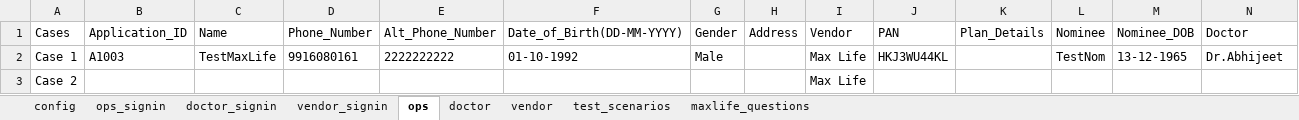
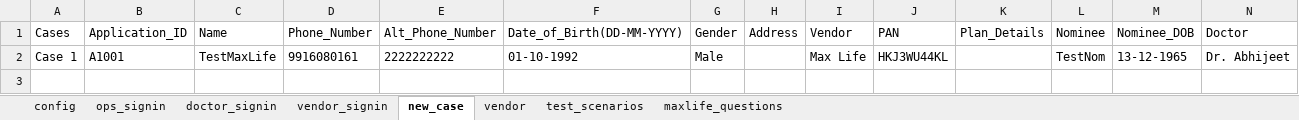
Before and after one commit to Vingithub93/DocsApp, an Excel workbook: target/test-classes/controller/execution_controller.xlsx, sheet new_case, drawn as a sheet; values as stored, in another font and other column widths than the file's, no borders; the diff names each change by its address in the sheet, - before the commit and + after, or states it on an @@ line.

```diff
--- a/target/test-classes/controller/execution_controller.xlsx (sheet new_case)
+++ b/target/test-classes/controller/execution_controller.xlsx (sheet new_case)
-sheet tab: ops
+sheet tab: new_case
-sheet tab: doctor
-B2 (Application_ID): A1003
+B2 (Application_ID): A1001
-N2 (Doctor): Dr.Abhijeet
+N2 (Doctor): Dr. Abhijeet
-row 3: Case 2 |  |  |  |  |  |  |  | Max Life
```
Also changed, not shown: sheet doctor_signin, sheet ops_signin, sheet vendor_signin, 19 other files.
